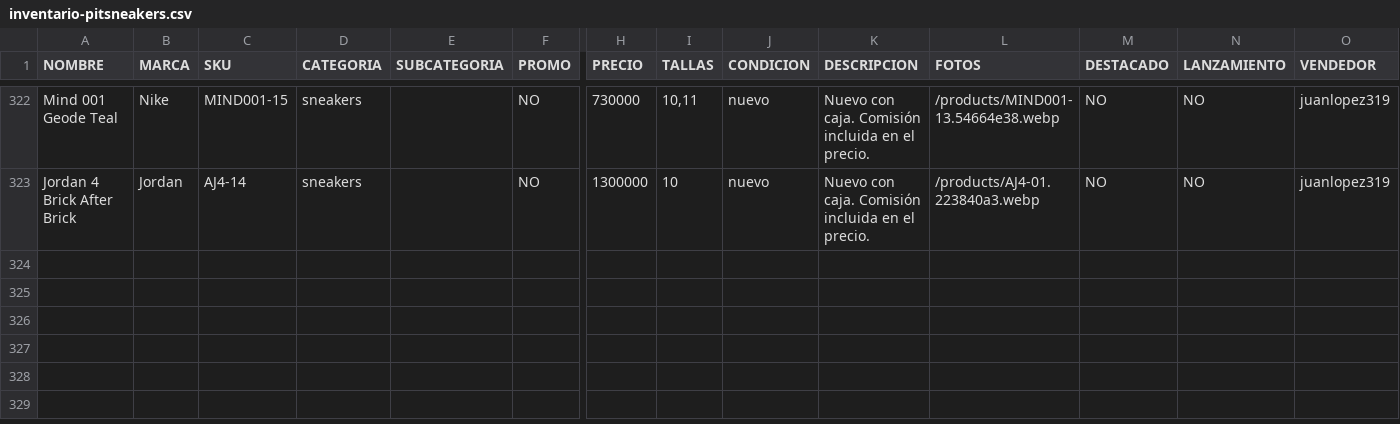
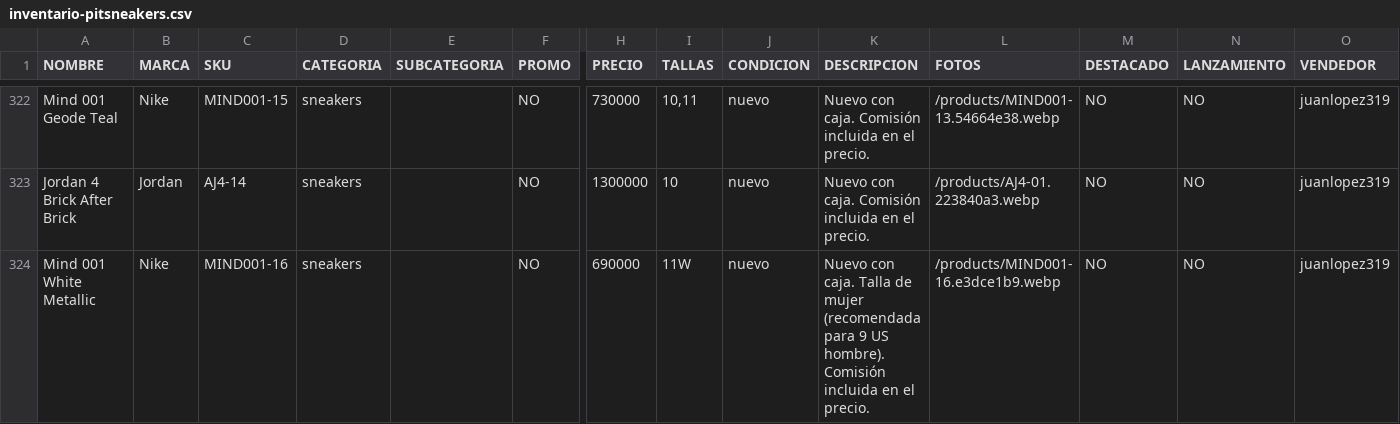
Before and after one commit to pitzsneakerscol-ui/pitsneakers-web, a CSV file: docs/inventario-pitsneakers.csv, drawn as a sheet; only a part is shown, gaps mark what is left out; rows hold the shown columns only; the diff names each change by its address in the sheet, - before the commit and + after, or states it on an @@ line.

```diff
--- a/docs/inventario-pitsneakers.csv
+++ b/docs/inventario-pitsneakers.csv
+row 324: Mind 001 White Metallic | Nike | MIND001-16 | sneakers |  | NO | 690000 | 11W | nuevo | Nuevo con caja. Talla de mujer (recomendada para 9 US hombre). Comisión incluida en el precio. | /products/MIND001-16.e3dce1b9.webp | NO | NO | juanlopez319
```
Also changed, not shown: 3 other files.
